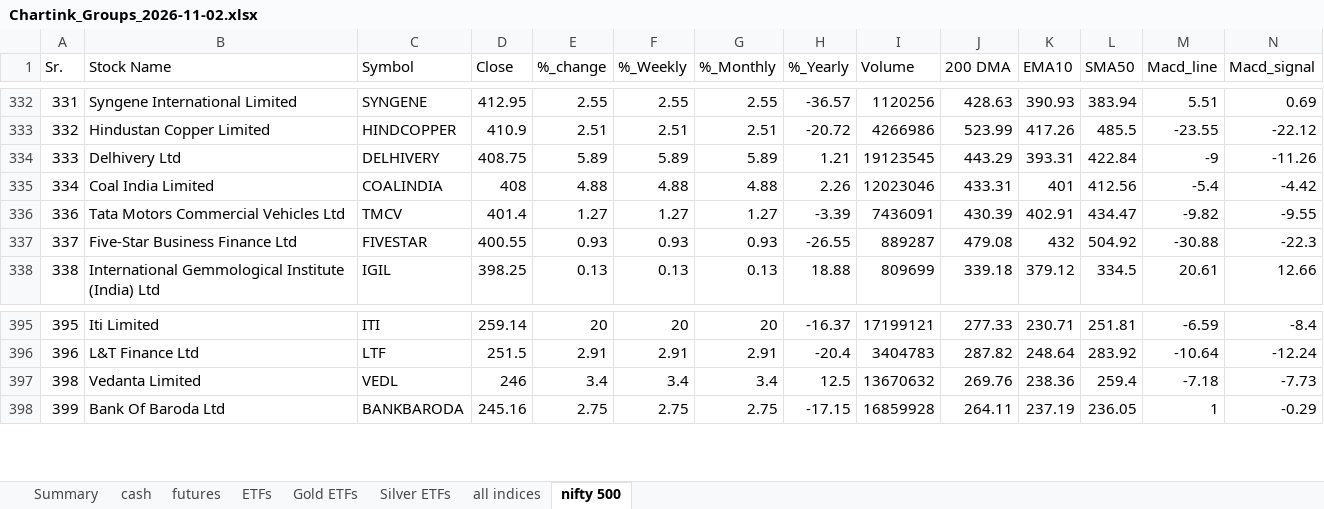
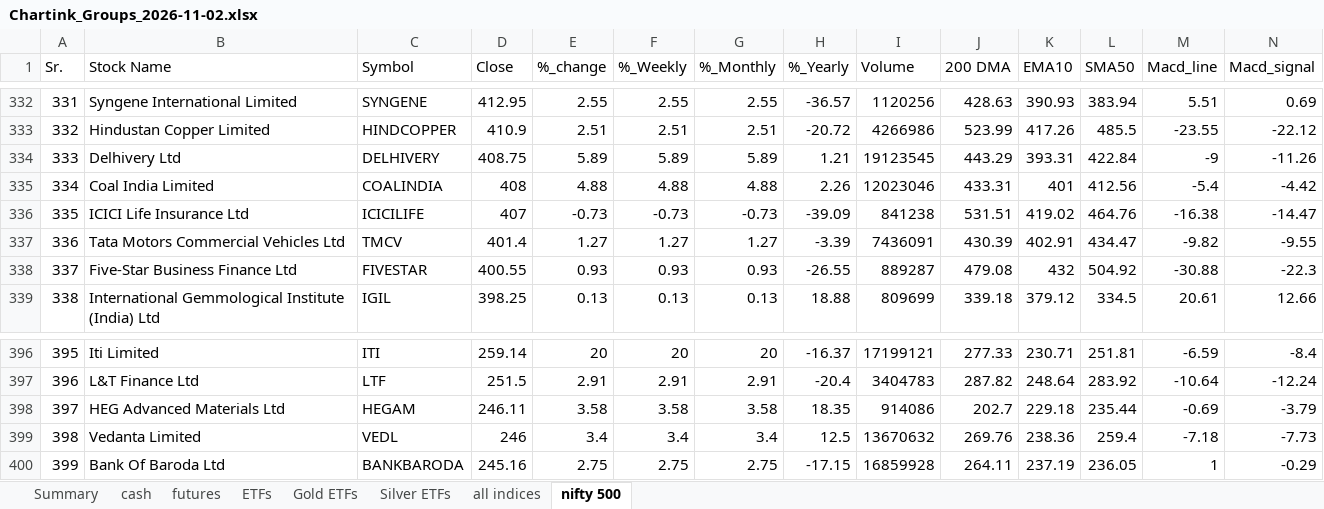
Before and after one commit to mohilsanghavi/Tlive, an Excel workbook: data/Chartink_Groups_2026-11-02.xlsx, sheet nifty 500, drawn as a sheet; only a part is shown, gaps mark what is left out; values as stored, in another font and other column widths than the file's, no borders; rows hold the shown columns only; the diff names each change by its address in the sheet, - before the commit and + after, or states it on an @@ line.

```diff
--- a/data/Chartink_Groups_2026-11-02.xlsx (sheet nifty 500)
+++ b/data/Chartink_Groups_2026-11-02.xlsx (sheet nifty 500)
+row 336: 335 | ICICI Life Insurance Ltd | ICICILIFE | 407 | -0.73 | -0.73 | -0.73 | -39.09 | 841238 | 531.51 | 419.02 | 464.76 | -16.38 | -14.47
+row 398: 397 | HEG Advanced Materials Ltd | HEGAM | 246.11 | 3.58 | 3.58 | 3.58 | 18.35 | 914086 | 202.7 | 229.18 | 235.44 | -0.69 | -3.79
```
Also changed, not shown: sheet cash, sheet Summary, sheet all indices.
